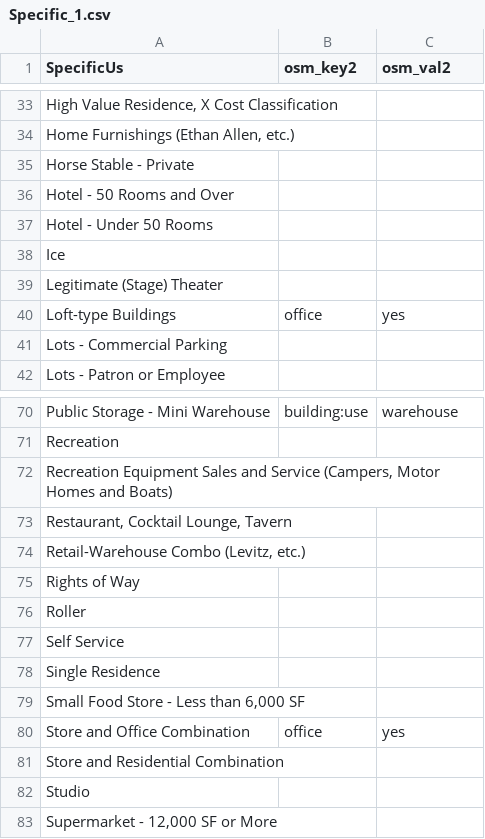
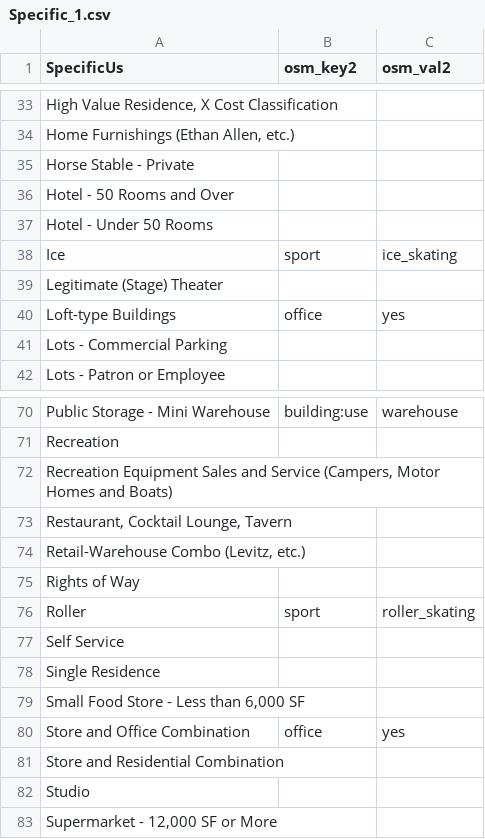
Before and after one commit to osmlab/labuildings, a CSV file: mappings_csv/Specific_1.csv, drawn as a sheet; only a part is shown, gaps mark what is left out.

Commit message:
for skating rinks

```diff
--- a/mappings_csv/Specific_1.csv
+++ b/mappings_csv/Specific_1.csv
@@ -37,3 +37,3 @@ Hotel - 50 Rooms and Over,,
 Hotel - Under 50 Rooms,,
-Ice,,
+Ice,sport,ice_skating
 Legitimate (Stage) Theater,,
@@ -75,3 +75,3 @@ Recreation,,
 Rights of Way,,
-Roller,,
+Roller,sport,roller_skating
 Self Service,,
```
